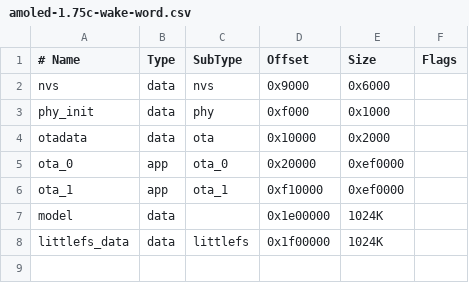
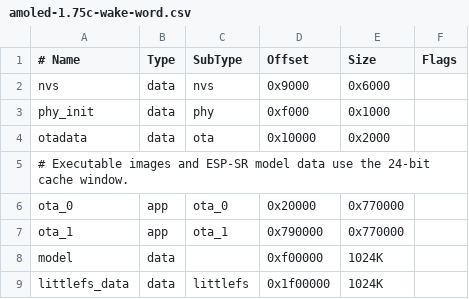
Before and after one commit to umbertotechnopreneur/esp32-luna-shell, a CSV file: config/partitions/amoled-1.75c-wake-word.csv, drawn as a sheet.

Commit message:
fix(bsp): keep 1.75C executable images and Sophia in mapped flash

```diff
--- a/config/partitions/amoled-1.75c-wake-word.csv
+++ b/config/partitions/amoled-1.75c-wake-word.csv
@@ -4,5 +4,6 @@ phy_init,data,phy,0xf000,0x1000,
 otadata,data,ota,0x10000,0x2000,
-ota_0,app,ota_0,0x20000,0xef0000,
-ota_1,app,ota_1,0xf10000,0xef0000,
-model,data,,0x1e00000,1024K,
+# Executable images and ESP-SR model data use the 24-bit cache window.
+ota_0,app,ota_0,0x20000,0x770000,
+ota_1,app,ota_1,0x790000,0x770000,
+model,data,,0xf00000,1024K,
 littlefs_data,data,littlefs,0x1f00000,1024K,
```
Also changed, not shown: config/partitions/amoled-1.75c.csv, 5 other files.
